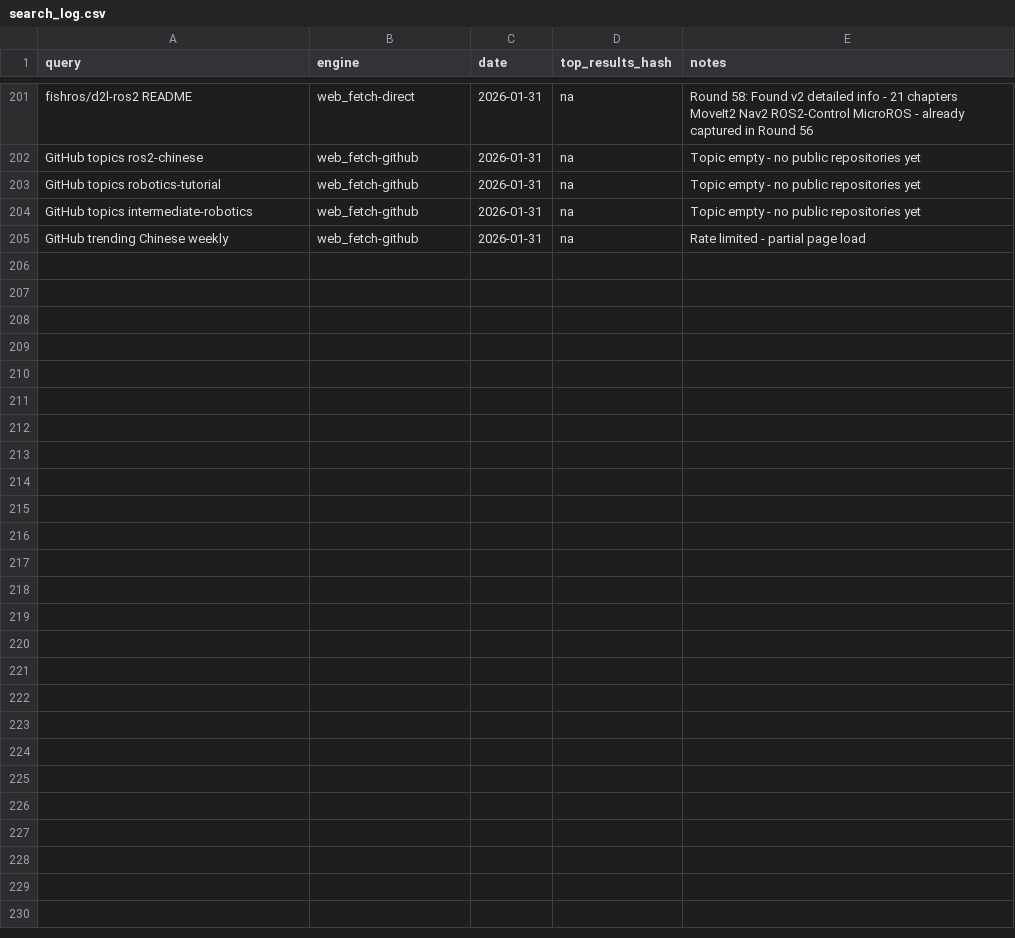
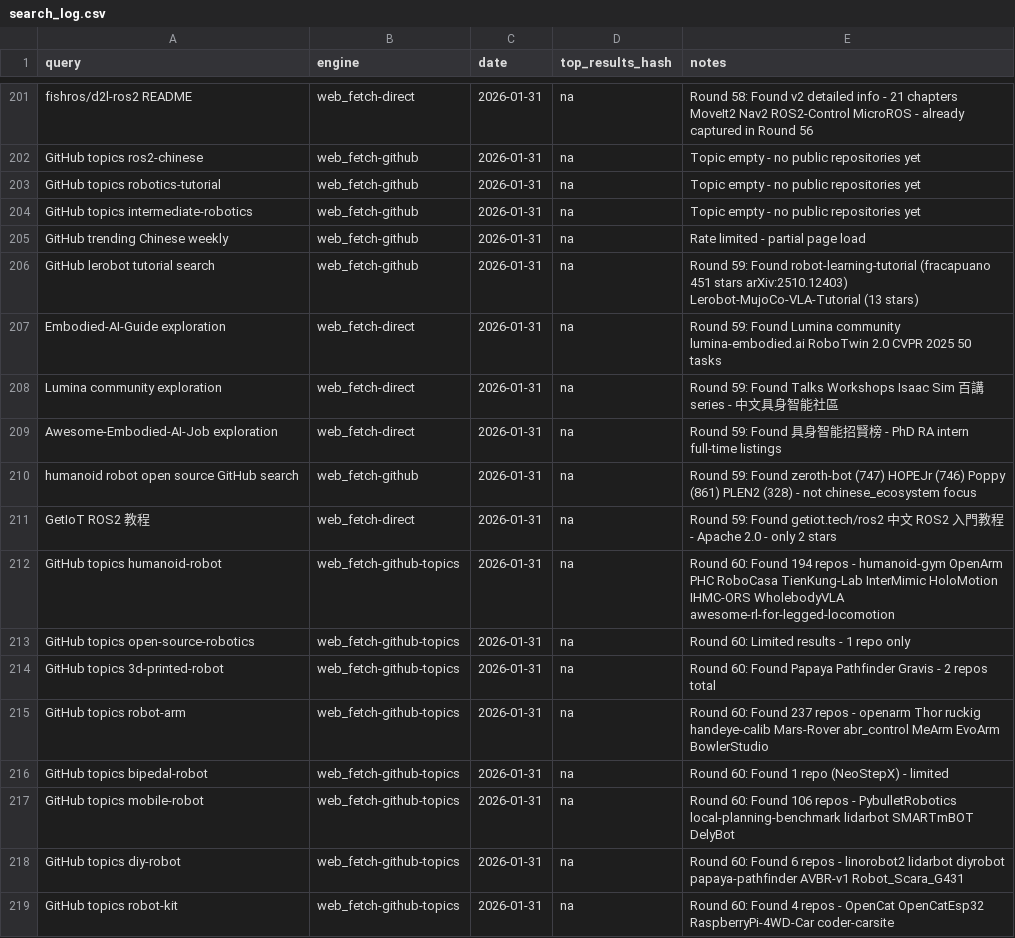
Before and after one commit to jarvis-jai/robot-diy-landscape, a CSV file: data/search_log.csv, drawn as a sheet; only a part is shown, gaps mark what is left out; the diff names each change by its address in the sheet, - before the commit and + after, or states it on an @@ line.

Commit message:
[focus] hardware: added 8 open-source robot hardware platforms
- Added: 8 new entries
  - zeroth-bot: 3D-printed humanoid, $350 BoM, sim2real RL (747 stars)
  - HOPEJr: DIY humanoid arm with dexterous hands, LeRobot integration (746 stars)
  - Poppy Humanoid: Inria research humanoid, $8000-9000, 25 DYNAMIXEL (861 stars)
  - EvoArm: 3D-printable 3+2DOF robot arm, DYNAMIXEL servos
  - Gravis: Open-source mobile robot with RPLidar, RPi4, Arduino Mega
  - Eleo (Emo): French companion robot with LCD, touch sensors, voice
  - OpenCatEsp32: ESP32 quadruped framework, Petoi (159 stars)
  - Lidarbot: ROS2 Humble differential drive with Nav2, SLAM, ros2_control

- Updated: 0
- Skipped: 0
- Coverage: hardware now at 50/15

Round 60: Breaks 2-round SKIP streak. Meta status update (every 5 rounds).

```diff
--- a/data/search_log.csv
+++ b/data/search_log.csv
+row 206: GitHub lerobot tutorial search | web_fetch-github | 2026-01-31 | na | Round 59: Found robot-learning-tutorial (fracapuano 451 stars arXiv:2510.12403) Lerobot-MujoCo-VLA-Tutorial (13 stars)
+row 207: Embodied-AI-Guide exploration | web_fetch-direct | 2026-01-31 | na | Round 59: Found Lumina community lumina-embodied.ai RoboTwin 2.0 CVPR 2025 50 tasks
+row 208: Lumina community exploration | web_fetch-direct | 2026-01-31 | na | Round 59: Found Talks Workshops Isaac Sim 百講 series - 中文具身智能社區
+row 209: Awesome-Embodied-AI-Job exploration | web_fetch-direct | 2026-01-31 | na | Round 59: Found 具身智能招賢榜 - PhD RA intern full-time listings
+row 210: humanoid robot open source GitHub search | web_fetch-github | 2026-01-31 | na | Round 59: Found zeroth-bot (747) HOPEJr (746) Poppy (861) PLEN2 (328) - not chinese_ecosystem focus
+row 211: GetIoT ROS2 教程 | web_fetch-direct | 2026-01-31 | na | Round 59: Found getiot.tech/ros2 中文 ROS2 入門教程 - Apache 2.0 - only 2 stars
+row 212: GitHub topics humanoid-robot | web_fetch-github-topics | 2026-01-31 | na | Round 60: Found 194 repos - humanoid-gym OpenArm PHC RoboCasa TienKung-Lab InterMimic HoloMotion IHMC-ORS WholebodyVLA awesome-rl-for-legged-locomotion
+row 213: GitHub topics open-source-robotics | web_fetch-github-topics | 2026-01-31 | na | Round 60: Limited results - 1 repo only
+row 214: GitHub topics 3d-printed-robot | web_fetch-github-topics | 2026-01-31 | na | Round 60: Found Papaya Pathfinder Gravis - 2 repos total
+row 215: GitHub topics robot-arm | web_fetch-github-topics | 2026-01-31 | na | Round 60: Found 237 repos - openarm Thor ruckig handeye-calib Mars-Rover abr_control MeArm EvoArm BowlerStudio
+row 216: GitHub topics bipedal-robot | web_fetch-github-topics | 2026-01-31 | na | Round 60: Found 1 repo (NeoStepX) - limited
+row 217: GitHub topics mobile-robot | web_fetch-github-topics | 2026-01-31 | na | Round 60: Found 106 repos - PybulletRobotics local-planning-benchmark lidarbot SMARTmBOT DelyBot
+row 218: GitHub topics diy-robot | web_fetch-github-topics | 2026-01-31 | na | Round 60: Found 6 repos - linorobot2 lidarbot diyrobot papaya-pathfinder AVBR-v1 Robot_Scara_G431
+row 219: GitHub topics robot-kit | web_fetch-github-topics | 2026-01-31 | na | Round 60: Found 4 repos - OpenCat OpenCatEsp32 RaspberryPi-4WD-Car coder-carsite
```
Also changed, not shown: data/url_backlog.csv, data/visited_urls.csv, 4 other files.
